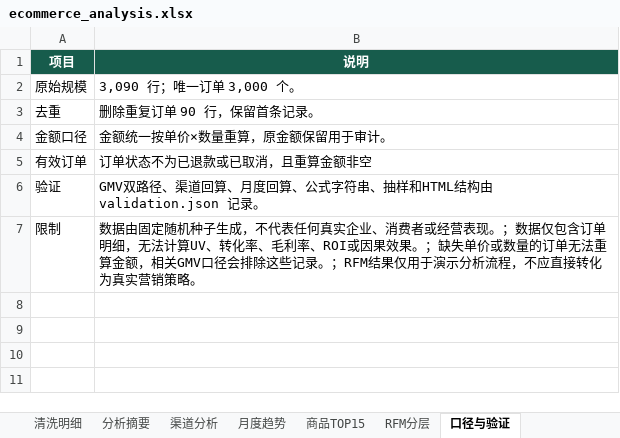
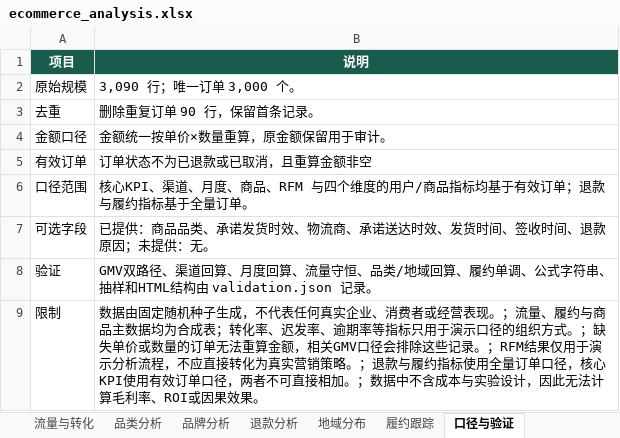
Before and after one commit to l-sd/ecommerce-analytics-agent, an Excel workbook: artifacts/demo/ecommerce_analysis.xlsx, sheet 口径与验证, drawn as a sheet; values as stored, in another font and other column widths than the file's, no borders; addresses are those after the commit; the diff names each change by its address in the sheet, - before the commit and + after, or states it on an @@ line.

Commit message:
feat(analysis): 新增流量/销售/用户/履约四大分析维度
把 analyze_orders 拆成 analysis/ 子包，按电商行业通用的四个维度组织指标：
流量与转化、销售与商品、用户、履约跟踪。每个维度自带口径、局限，并在
数据源缺失时返回 available=false + reason，而不是渲染空表。

数据层：
- 新增 7 个可选列（商品品类、承诺时效、物流商、发货/签收时间、退款原因），
  全部走行级确定性哈希抽样，不消耗 random.Random(seed) 序列，因此原有 14 个
  清洗计数逐位不变。
- 新增流量表（366 天 × 5 渠道 = 1830 行）与商品主数据（50 行）。
- 修复复购率恒为 100%：用户池从 200 扩到 1500，保留占位符调用维持随机流。

分析层：流量漏斗与订单守恒、品类/品牌/动销率/退款专项、复购与贡献集中度、
发货时效/迟发率/逾期率/物流商对比。迟发率与逾期率分母不同，不可互换。

交付层：Excel 改为列名驱动 + get_column_letter 动态列号（13 个 sheet），
HTML 新增四个维度章节，流水线校验从 10 项扩到 17 项。

仪表盘改为 5 个 Tab，新增 5 张 KPI 卡（下单转化率/动销率/复购率/迟发率/逾期率）。

测试：新增 tests/test_analysis.py 与 tests/test_traffic.py；修正仪表盘断言
（9 张图而非 4 张；渠道表改双列判别，因为现在有三张表带「渠道」列）。

```diff
--- a/artifacts/demo/ecommerce_analysis.xlsx (sheet 口径与验证)
+++ b/artifacts/demo/ecommerce_analysis.xlsx (sheet 口径与验证)
+sheet tab: 流量与转化
+sheet tab: 品类分析
+sheet tab: 品牌分析
+sheet tab: 退款分析
+sheet tab: 地域分布
+sheet tab: 履约跟踪
+row 6: 口径范围 | 核心KPI、渠道、月度、商品、RFM 与四个维度的用户/商品指标均基于有效订单；退款与履约指标基于全量订单。
+row 7: 可选字段 | 已提供：商品品类、承诺发货时效、物流商、承诺送达时效、发货时间、签收时间、退款原因；未提供：无。
-B8 (说明): …度回算、公式字符…
+B8 (说明): …度回算、流量守恒、品类/地域回算、履约单调、公式字符…
-B9 (说明): …表现。；数据仅包含订单明细，无法计算UV、转化率、毛利率、ROI或因果效果。；缺失单价或数量的订单无法重算金额，相关GMV口径会排除这些记录。；RFM结果仅用于演示分析流程，不应直接转化为真实营销策略。
+B9 (说明): …表现。；流量、履约与商品主数据均为合成表；转化率、迟发率、逾期率等指标只用于演示口径的组织方式。；缺失单价或数量的订单无法重算金额，相关GMV口径会排除这些记录。；RFM结果仅用于演示分析流程，不应直接转化为真实营销策略。；退款与履约指标使用全量订单口径，核心KPI使用有效订单口径，两者不可直接相加。；数据中不含成本与实验设计，因此无法计算毛利率、ROI或因果效果。
```
Also changed, not shown: sheet 清洗明细, sheet 商品TOP15, sheet 月度趋势, sheet 渠道分析, sheet RFM分层, sheet 分析摘要, 36 other files.
